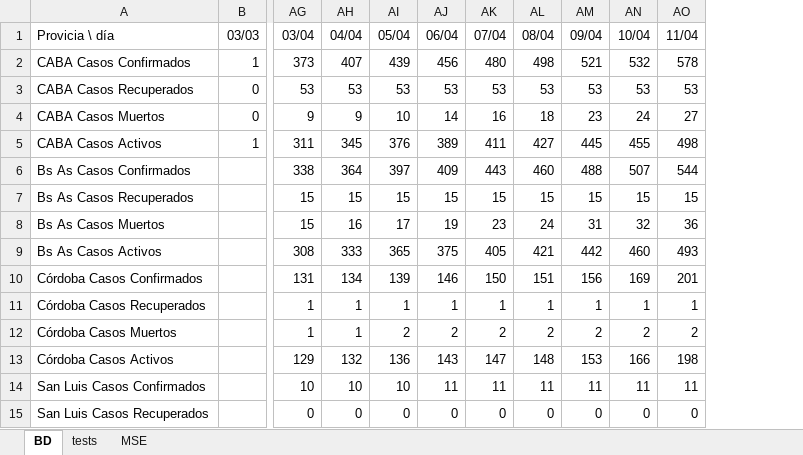
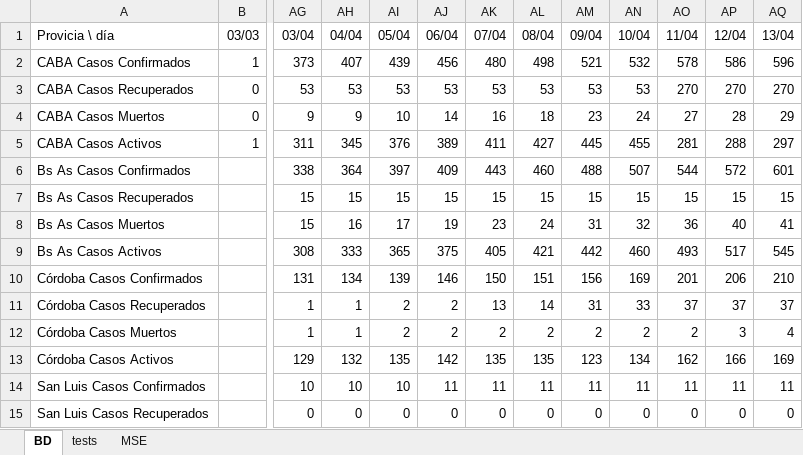
Before and after one commit to ivco19/libs, an Excel workbook: databases/cases.xlsx, sheet BD, drawn as a sheet; only a part is shown, gaps mark what is left out; values as stored, in another font and other column widths than the file's, no borders; charts and pictures not drawn; the diff names each change by its address in the sheet, - before the commit and + after, or states it on an @@ line.

```diff
--- a/databases/cases.xlsx (sheet BD)
+++ b/databases/cases.xlsx (sheet BD)
+column AP (12/04), rows 2-15: 586 | 270 | 28 | 288 | 572 | 15 | 40 | 517 | 206 | 37 | 3 | 166 | 11 | 0
+column AQ (13/04), rows 2-15: 596 | 270 | 29 | 297 | 601 | 15 | 41 | 545 | 210 | 37 | 4 | 169 | 11 | 0
-AO3 (11/04): 53
+AO3 (11/04): 270
-AO5 (11/04): 498
+AO5 (11/04): 281
-AI11 (05/04): 1
+AI11 (05/04): 2
-AJ11 (06/04): 1
+AJ11 (06/04): 2
-AK11 (07/04): 1
+AK11 (07/04): 13
-AL11 (08/04): 1
+AL11 (08/04): 14
-AM11 (09/04): 1
+AM11 (09/04): 31
-AN11 (10/04): 1
+AN11 (10/04): 33
-AO11 (11/04): 1
+AO11 (11/04): 37
-AI13 (05/04): 136
+AI13 (05/04): 135
-AJ13 (06/04): 143
+AJ13 (06/04): 142
-AK13 (07/04): 147
+AK13 (07/04): 135
-AL13 (08/04): 148
+AL13 (08/04): 135
-AM13 (09/04): 153
+AM13 (09/04): 123
-AN13 (10/04): 166
+AN13 (10/04): 134
-AO13 (11/04): 198
+AO13 (11/04): 162
```
Also changed, not shown: charts or pictures, 2 other files.
